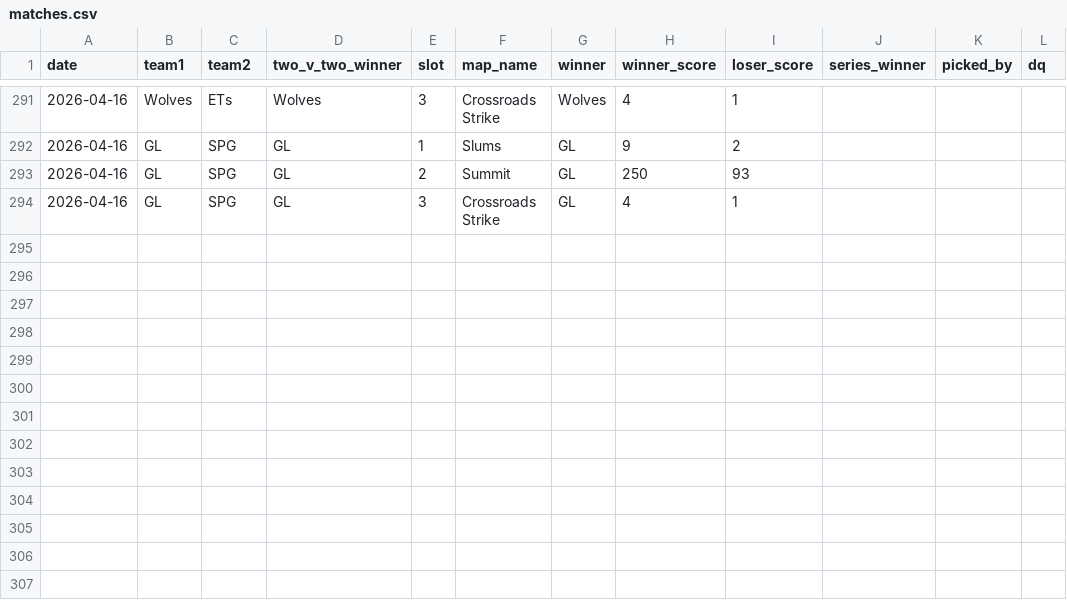
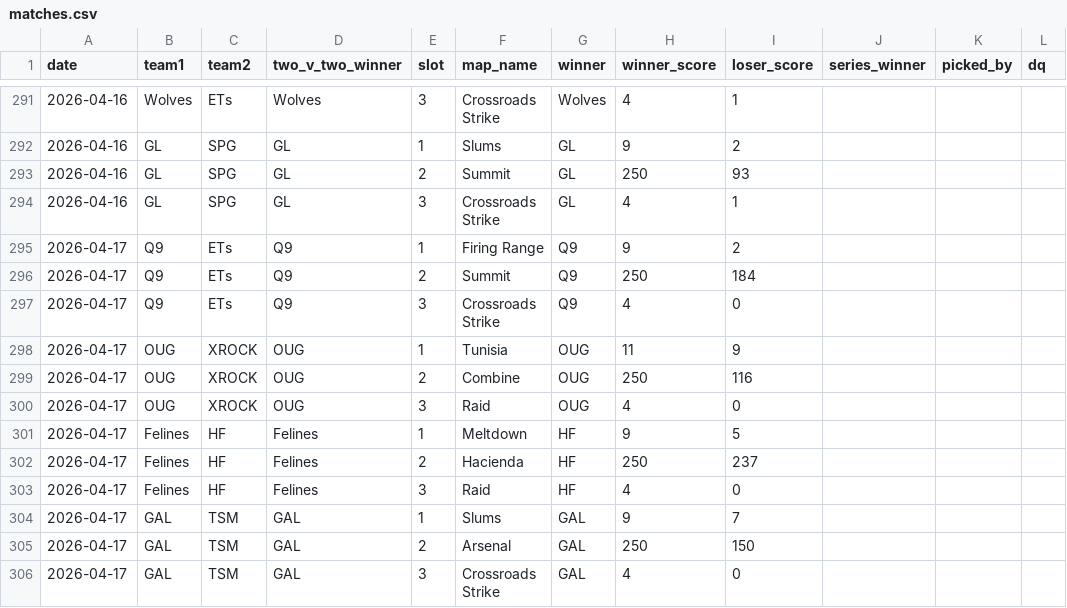
Before and after one commit to anshxl/cdm_stats, a CSV file: data/matches.csv, drawn as a sheet; only a part is shown, gaps mark what is left out; the diff names each change by its address in the sheet, - before the commit and + after, or states it on an @@ line.

```diff
--- a/data/matches.csv
+++ b/data/matches.csv
+row 295: 2026-04-17 | Q9 | ETs | Q9 | 1 | Firing Range | Q9 | 9 | 2
+row 296: 2026-04-17 | Q9 | ETs | Q9 | 2 | Summit | Q9 | 250 | 184
+row 297: 2026-04-17 | Q9 | ETs | Q9 | 3 | Crossroads Strike | Q9 | 4 | 0
+row 298: 2026-04-17 | OUG | XROCK | OUG | 1 | Tunisia | OUG | 11 | 9
+row 299: 2026-04-17 | OUG | XROCK | OUG | 2 | Combine | OUG | 250 | 116
+row 300: 2026-04-17 | OUG | XROCK | OUG | 3 | Raid | OUG | 4 | 0
+row 301: 2026-04-17 | Felines | HF | Felines | 1 | Meltdown | HF | 9 | 5
+row 302: 2026-04-17 | Felines | HF | Felines | 2 | Hacienda | HF | 250 | 237
+row 303: 2026-04-17 | Felines | HF | Felines | 3 | Raid | HF | 4 | 0
+row 304: 2026-04-17 | GAL | TSM | GAL | 1 | Slums | GAL | 9 | 7
+row 305: 2026-04-17 | GAL | TSM | GAL | 2 | Arsenal | GAL | 250 | 150
+row 306: 2026-04-17 | GAL | TSM | GAL | 3 | Crossroads Strike | GAL | 4 | 0
```
Also changed, not shown: 1 other file.
